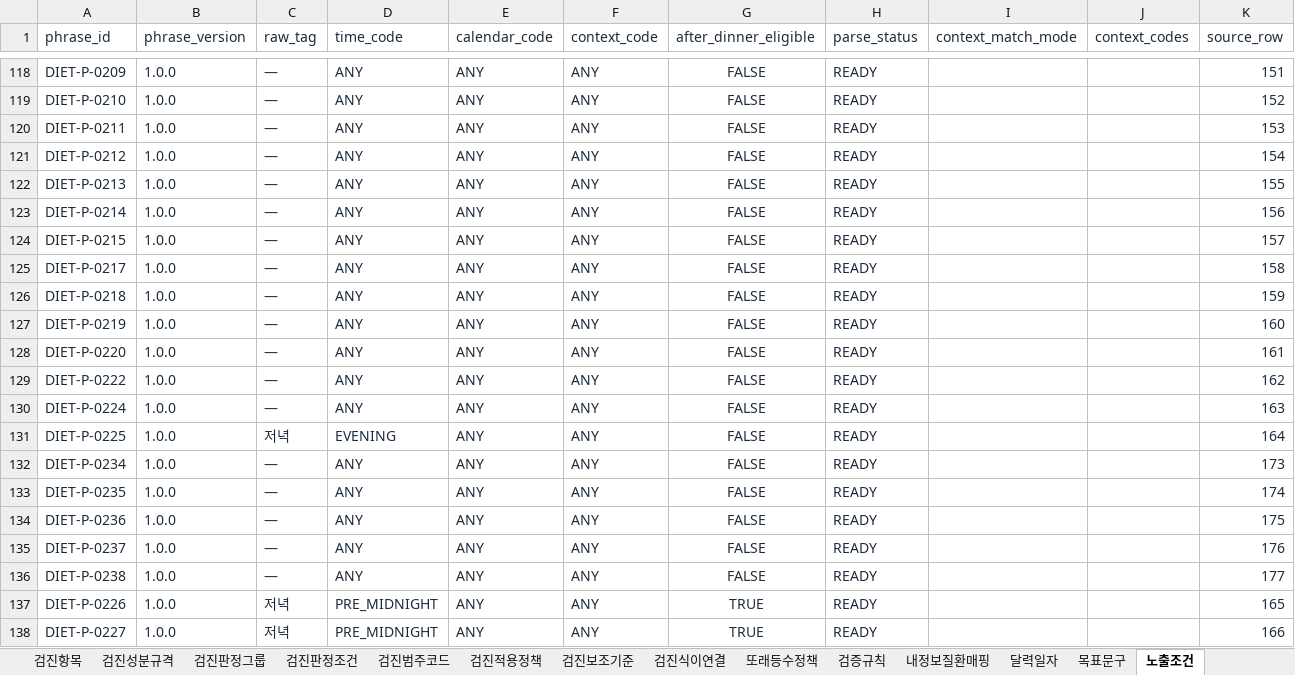
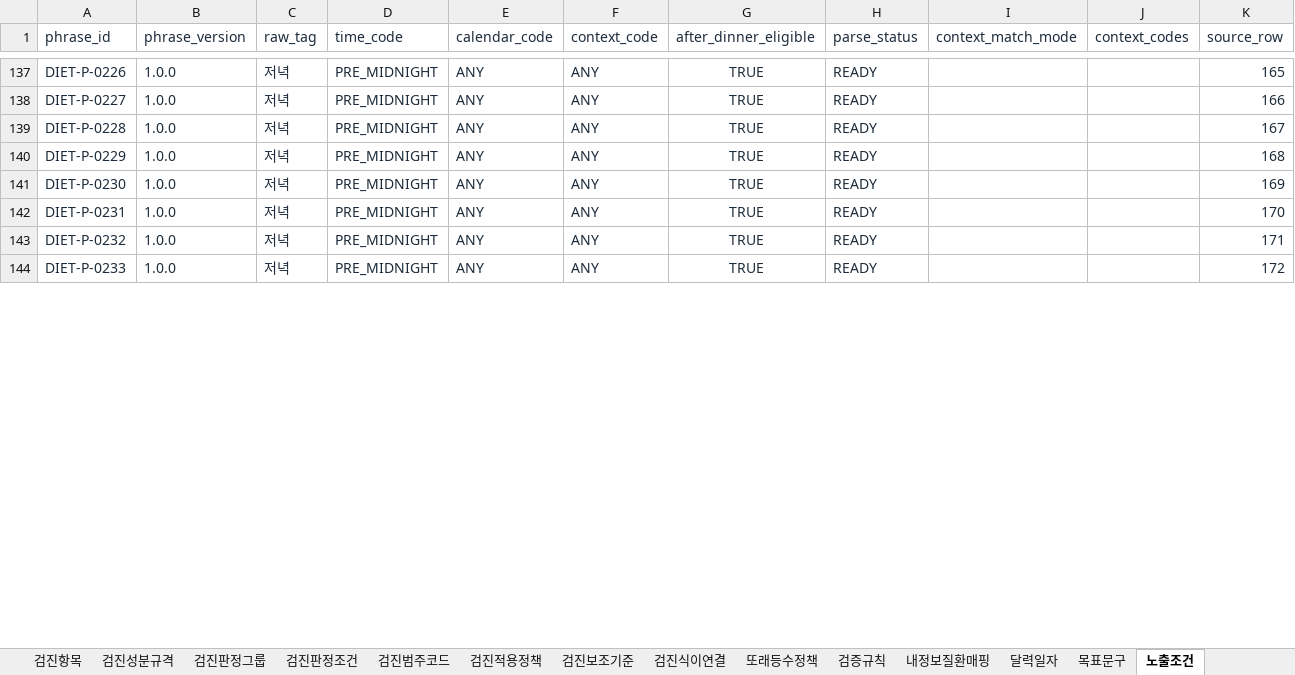
Before and after one commit to srleeinkorea/Project_maiReport, an Excel workbook: outputs/mai-report-policy/식이/maiReport_식이_개발전달_데이터계약_v1.0.0.xlsx, sheet 노출조건, drawn as a sheet; only a part is shown, gaps mark what is left out; the shorter side is filled out with more unchanged rows; values as stored, in another font and other column widths than the file's, no borders; table styles not drawn; the diff covers the shown part only; the diff names each change by its address in the sheet, - before the commit and + after, or states it on an @@ line.

```diff
--- a/outputs/mai-report-policy/식이/maiReport_식이_개발전달_데이터계약_v1.0.0.xlsx (sheet 노출조건)
+++ b/outputs/mai-report-policy/식이/maiReport_식이_개발전달_데이터계약_v1.0.0.xlsx (sheet 노출조건)
@@ row 118 hidden: DIET-P-0209 | 1.0.0 | — | ANY | ANY | ANY | FALSE | READY |  |  | 151 @@
@@ row 119 hidden: DIET-P-0210 | 1.0.0 | — | ANY | ANY | ANY | FALSE | READY |  |  | 152 @@
@@ row 120 hidden: DIET-P-0211 | 1.0.0 | — | ANY | ANY | ANY | FALSE | READY |  |  | 153 @@
@@ row 121 hidden: DIET-P-0212 | 1.0.0 | — | ANY | ANY | ANY | FALSE | READY |  |  | 154 @@
@@ row 122 hidden: DIET-P-0213 | 1.0.0 | — | ANY | ANY | ANY | FALSE | READY |  |  | 155 @@
@@ row 123 hidden: DIET-P-0214 | 1.0.0 | — | ANY | ANY | ANY | FALSE | READY |  |  | 156 @@
@@ row 124 hidden: DIET-P-0215 | 1.0.0 | — | ANY | ANY | ANY | FALSE | READY |  |  | 157 @@
@@ row 125 hidden: DIET-P-0217 | 1.0.0 | — | ANY | ANY | ANY | FALSE | READY |  |  | 158 @@
@@ row 126 hidden: DIET-P-0218 | 1.0.0 | — | ANY | ANY | ANY | FALSE | READY |  |  | 159 @@
@@ row 127 hidden: DIET-P-0219 | 1.0.0 | — | ANY | ANY | ANY | FALSE | READY |  |  | 160 @@
@@ row 128 hidden: DIET-P-0220 | 1.0.0 | — | ANY | ANY | ANY | FALSE | READY |  |  | 161 @@
@@ row 129 hidden: DIET-P-0222 | 1.0.0 | — | ANY | ANY | ANY | FALSE | READY |  |  | 162 @@
@@ row 130 hidden: DIET-P-0224 | 1.0.0 | — | ANY | ANY | ANY | FALSE | READY |  |  | 163 @@
@@ row 131 hidden: DIET-P-0225 | 1.0.0 | 저녁 | EVENING | ANY | ANY | FALSE | READY |  |  | 164 @@
@@ row 132 hidden: DIET-P-0234 | 1.0.0 | — | ANY | ANY | ANY | FALSE | READY |  |  | 173 @@
@@ row 133 hidden: DIET-P-0235 | 1.0.0 | — | ANY | ANY | ANY | FALSE | READY |  |  | 174 @@
@@ row 134 hidden: DIET-P-0236 | 1.0.0 | — | ANY | ANY | ANY | FALSE | READY |  |  | 175 @@
@@ row 135 hidden: DIET-P-0237 | 1.0.0 | — | ANY | ANY | ANY | FALSE | READY |  |  | 176 @@
@@ row 136 hidden: DIET-P-0238 | 1.0.0 | — | ANY | ANY | ANY | FALSE | READY |  |  | 177 @@
```
Also changed, not shown: 140 hidden or unhidden rows and cell formats elsewhere in this sheet, sheet 목표문구, sheet 설정파라미터, sheet 안내, sheet 설정, sheet 질문, sheet 구현기준, 5 more sheets, outputs/mai-report-policy/식이/maiReport_식이_참조설정데이터_v1.0.0.xlsx, 12 other files.
